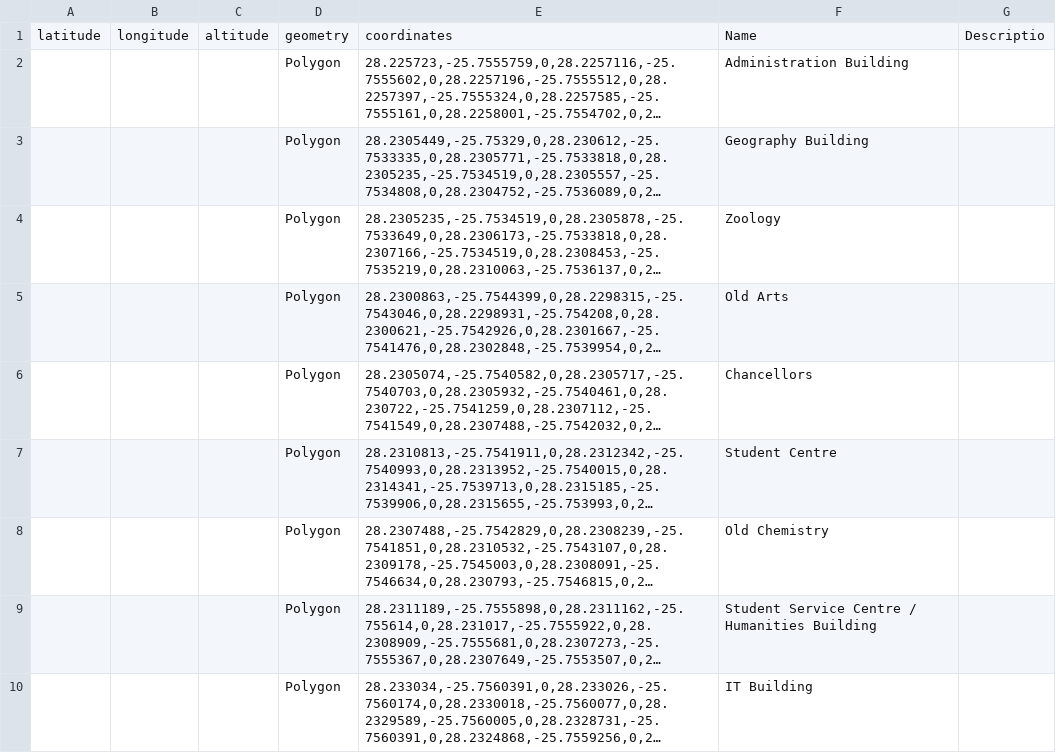
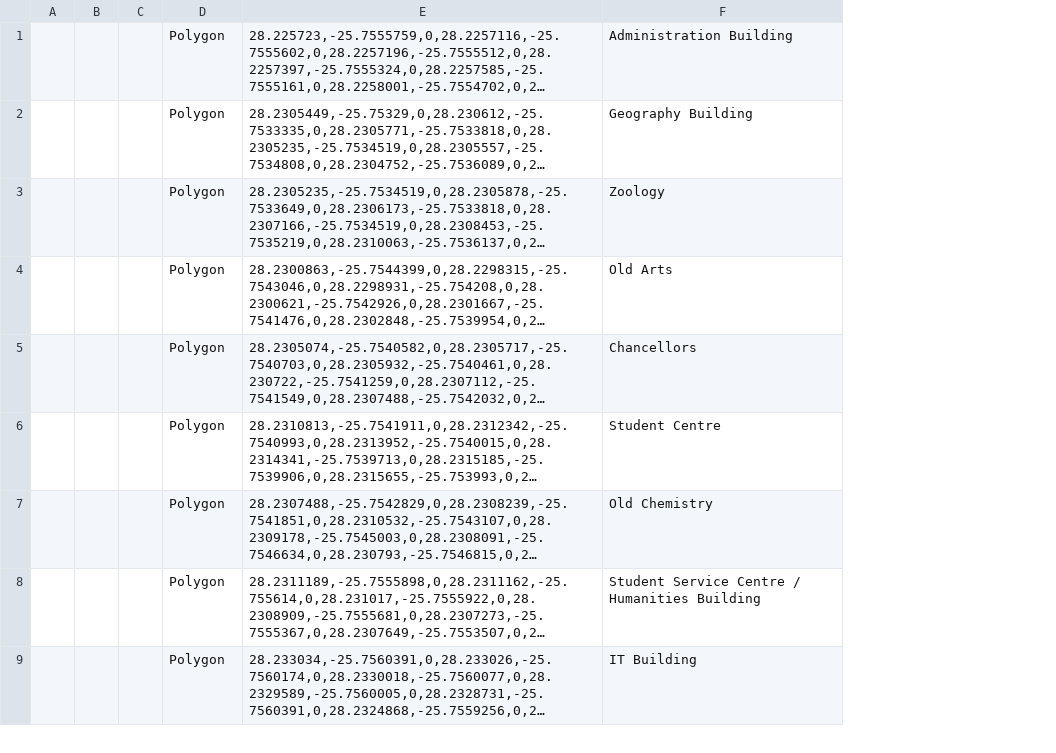
Before and after one commit to Dieumerci/GIS-Cos730, a CSV file: CSV Data Extractor/GIS/db_csv/campus_buildings.csv, drawn as a sheet; only a part is shown; long unchanged cells end in …; removed rows and columns are numbered as before the commit, all else as after; the diff names each change by its address in the sheet, - before the commit and + after, or states it on an @@ line.

```diff
--- a/CSV Data Extractor/GIS/db_csv/campus_buildings.csv
+++ b/CSV Data Extractor/GIS/db_csv/campus_buildings.csv
-column A, empty
-column B, empty
-column C, empty
+column A, empty
+column B, empty
+column C, empty
-column G, empty
-row 1: latitude | longitude | altitude | geometry | coordinates | Name | Descriptio
```
Also changed, not shown: CSV Data Extractor/GIS/db_csv/building_entrances.csv, CSV Data Extractor/GIS/db_csv/lecture_halls_l2.csv, 7 other files.
